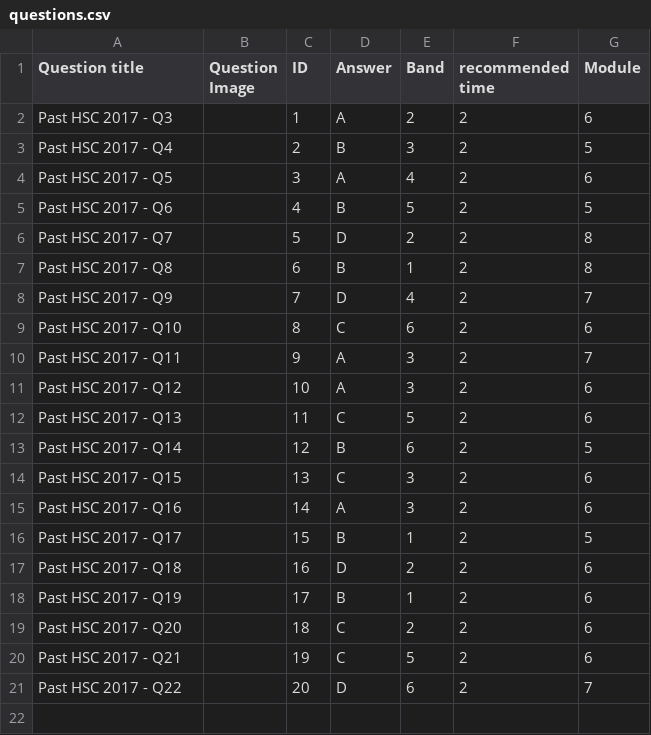
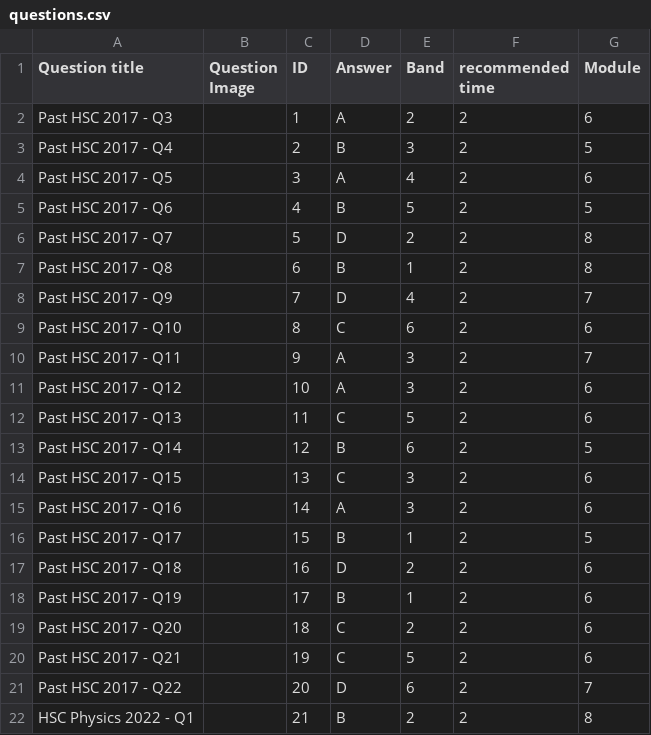
Before and after one commit to luckylemon8/PhysAdaptSEMajorwork, a CSV file: Phys-Adapt/flaskr/questions.csv, drawn as a sheet; the diff names each change by its address in the sheet, - before the commit and + after, or states it on an @@ line.

```diff
--- a/Phys-Adapt/flaskr/questions.csv
+++ b/Phys-Adapt/flaskr/questions.csv
+row 22: HSC Physics 2022 - Q1 |  | 21 | B | 2 | 2 | 8
```
Also changed, not shown: 3 other files.
